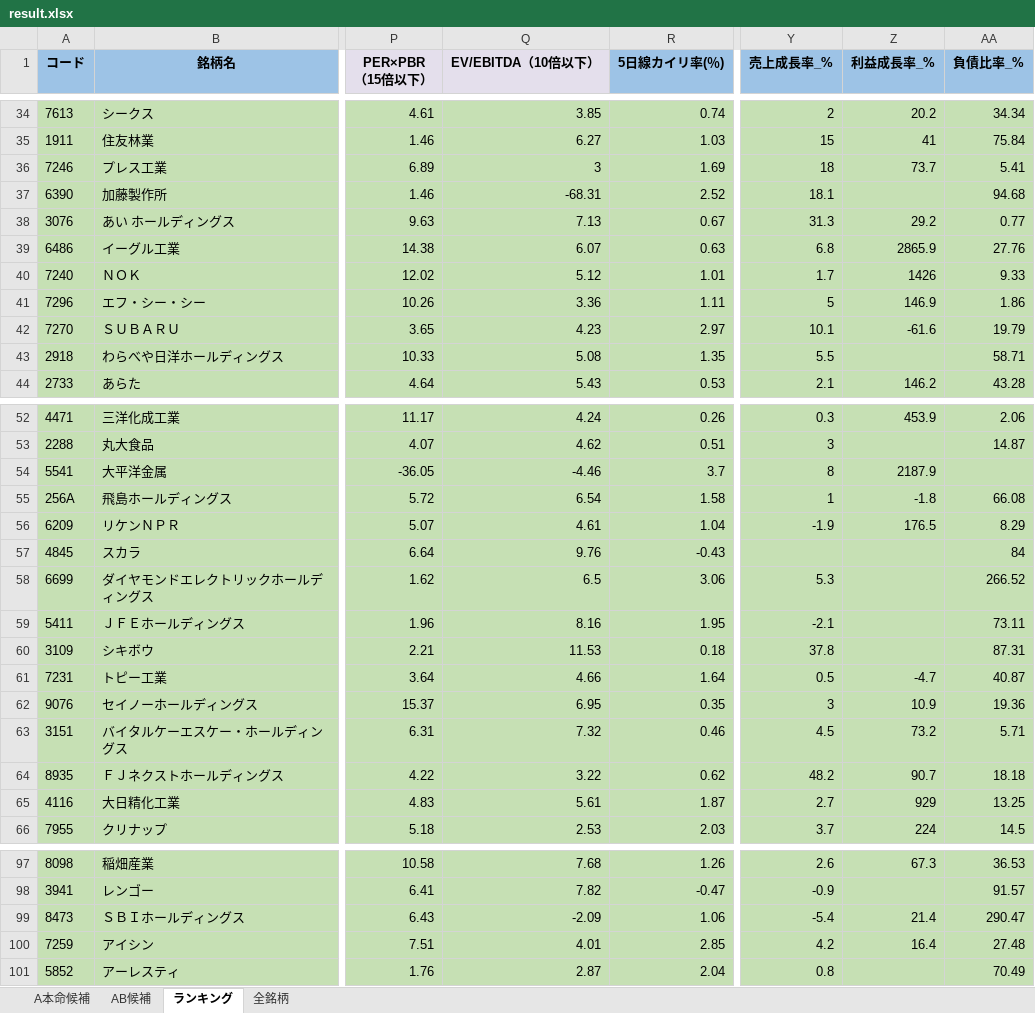
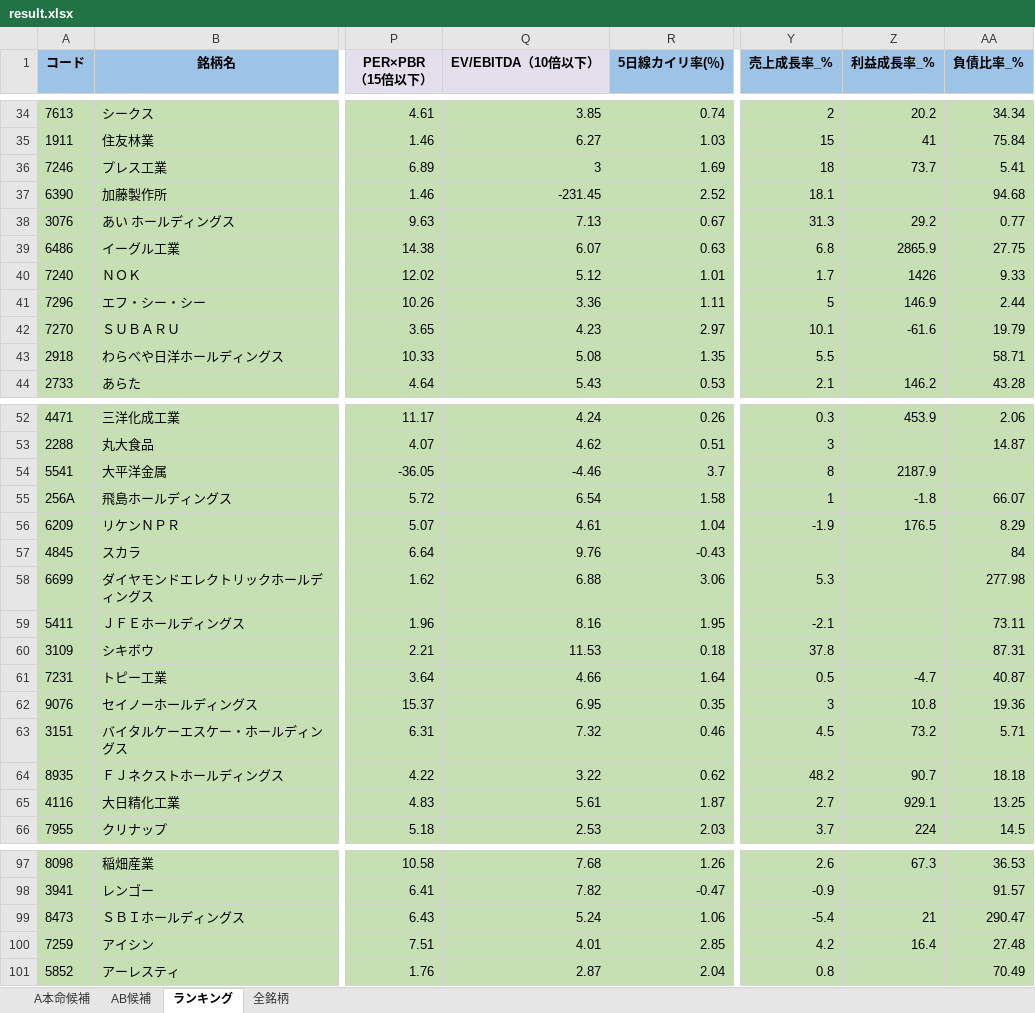
Before and after one commit to ku0909/screening, an Excel workbook: result.xlsx, sheet ランキング, drawn as a sheet; only a part is shown, gaps mark what is left out; values as stored, in another font and other column widths than the file's, no borders; the diff covers the shown part only; the diff names each change by its address in the sheet, - before the commit and + after, or states it on an @@ line.

```diff
--- a/result.xlsx (sheet ランキング)
+++ b/result.xlsx (sheet ランキング)
-Q37 (EV/EBITDA（10倍以下）): -68.31
+Q37 (EV/EBITDA（10倍以下）): -231.45
-AA39 (負債比率_%): 27.76
+AA39 (負債比率_%): 27.75
-AA41 (負債比率_%): 1.86
+AA41 (負債比率_%): 2.44
-AA55 (負債比率_%): 66.08
+AA55 (負債比率_%): 66.07
-Q58 (EV/EBITDA（10倍以下）): 6.5
+Q58 (EV/EBITDA（10倍以下）): 6.88
-AA58 (負債比率_%): 266.52
+AA58 (負債比率_%): 277.98
-Z62 (利益成長率_%): 10.9
+Z62 (利益成長率_%): 10.8
-Z65 (利益成長率_%): 929
+Z65 (利益成長率_%): 929.1
-Q99 (EV/EBITDA（10倍以下）): -2.09
+Q99 (EV/EBITDA（10倍以下）): 5.24
-Z99 (利益成長率_%): 21.4
+Z99 (利益成長率_%): 21
```
Also changed, not shown: 3 edited cells elsewhere in this sheet, sheet 全銘柄, sheet AB候補, sheet A本命候補, 1 other file.
